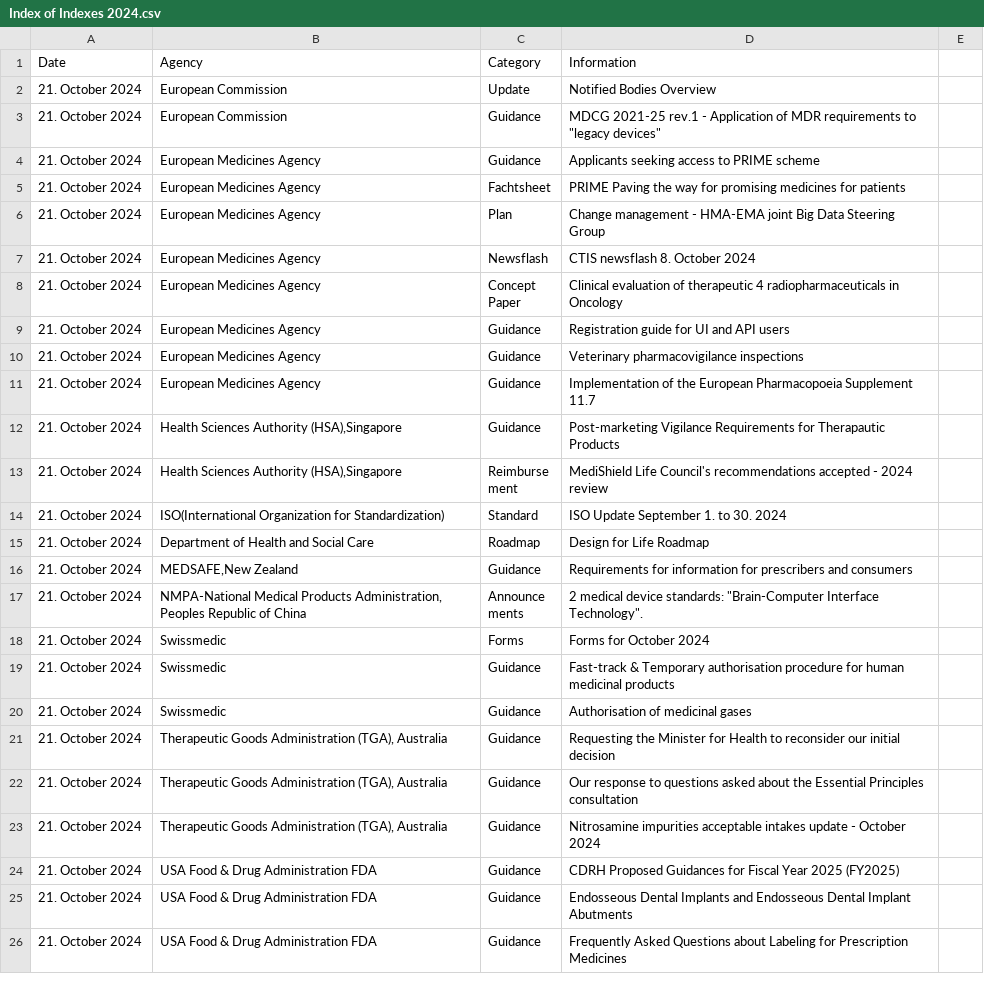
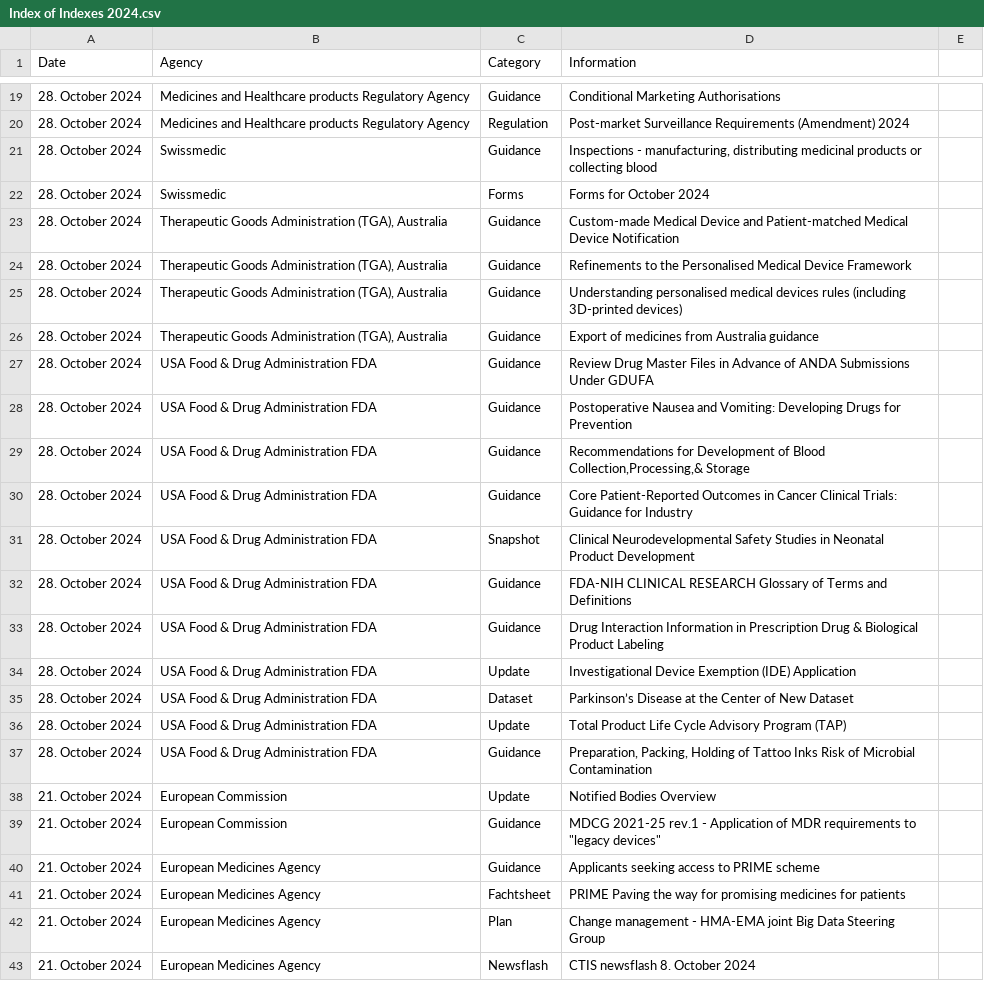
Before and after one commit to MartinCKing/Index-of-Indexes-2024, a CSV file: Index of Indexes 2024.csv, drawn as a sheet; only a part is shown, gaps mark what is left out; the shorter side is filled out with more unchanged rows; the diff covers the shown part only; the diff names each change by its address in the sheet, - before the commit and + after, or states it on an @@ line.

Commit message:
Update Index of Indexes 2024.csv

```diff
--- a/Index of Indexes 2024.csv
+++ b/Index of Indexes 2024.csv
+row 19: 28. October 2024 | Medicines and Healthcare products Regulatory Agency | Guidance | Conditional Marketing Authorisations
+row 20: 28. October 2024 | Medicines and Healthcare products Regulatory Agency | Regulation | Post-market Surveillance Requirements (Amendment) 2024
+row 21: 28. October 2024 | Swissmedic | Guidance | Inspections - manufacturing, distributing medicinal products or collecting blood
+row 22: 28. October 2024 | Swissmedic | Forms | Forms for October 2024
+row 23: 28. October 2024 | Therapeutic Goods Administration (TGA), Australia | Guidance | Custom-made Medical Device and Patient-matched Medical Device Notification
+row 24: 28. October 2024 | Therapeutic Goods Administration (TGA), Australia | Guidance | Refinements to the Personalised Medical Device Framework
+row 25: 28. October 2024 | Therapeutic Goods Administration (TGA), Australia | Guidance | Understanding personalised medical devices rules (including 3D-printed devices)
+row 26: 28. October 2024 | Therapeutic Goods Administration (TGA), Australia | Guidance | Export of medicines from Australia guidance
+row 27: 28. October 2024 | USA Food & Drug Administration FDA | Guidance | Review Drug Master Files in Advance of ANDA Submissions Under GDUFA
+row 28: 28. October 2024 | USA Food & Drug Administration FDA | Guidance | Postoperative Nausea and Vomiting: Developing Drugs for Prevention
+row 29: 28. October 2024 | USA Food & Drug Administration FDA | Guidance | Recommendations for Development of Blood Collection,Processing,& Storage
+row 30: 28. October 2024 | USA Food & Drug Administration FDA | Guidance | Core Patient-Reported Outcomes in Cancer Clinical Trials: Guidance for Industry
+row 31: 28. October 2024 | USA Food & Drug Administration FDA | Snapshot | Clinical Neurodevelopmental Safety Studies in Neonatal Product Development
+row 32: 28. October 2024 | USA Food & Drug Administration FDA | Guidance | FDA-NIH CLINICAL RESEARCH Glossary of Terms and Definitions
+row 33: 28. October 2024 | USA Food & Drug Administration FDA | Guidance | Drug Interaction Information in Prescription Drug & Biological Product Labeling
+row 34: 28. October 2024 | USA Food & Drug Administration FDA | Update | Investigational Device Exemption (IDE) Application
+row 35: 28. October 2024 | USA Food & Drug Administration FDA | Dataset | Parkinson’s Disease at the Center of New Dataset
+row 36: 28. October 2024 | USA Food & Drug Administration FDA | Update | Total Product Life Cycle Advisory Program (TAP)
+row 37: 28. October 2024 | USA Food & Drug Administration FDA | Guidance | Preparation, Packing, Holding of Tattoo Inks Risk of Microbial Contamination
```
Also changed, not shown: 17 added rows elsewhere in this file.
